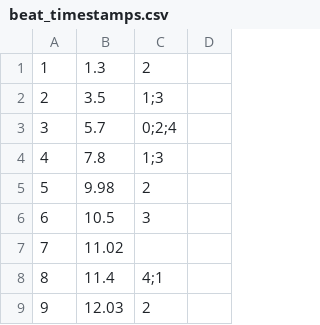
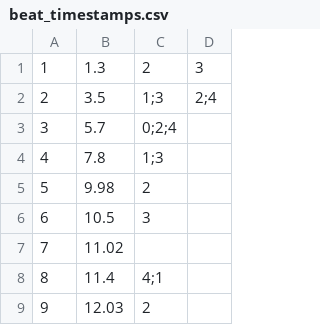
Before and after one commit to Tmax007/MeloDash, a CSV file: MeloDash/Assets/CSV/beat_timestamps.csv, drawn as a sheet; only a part is shown; the diff names each change by its address in the sheet, - before the commit and + after, or states it on an @@ line.

```diff
--- a/MeloDash/Assets/CSV/beat_timestamps.csv
+++ b/MeloDash/Assets/CSV/beat_timestamps.csv
-D1: (empty)
+D1: 3
-D2: (empty)
+D2: 2;4
```
Also changed, not shown: 15 other files.
